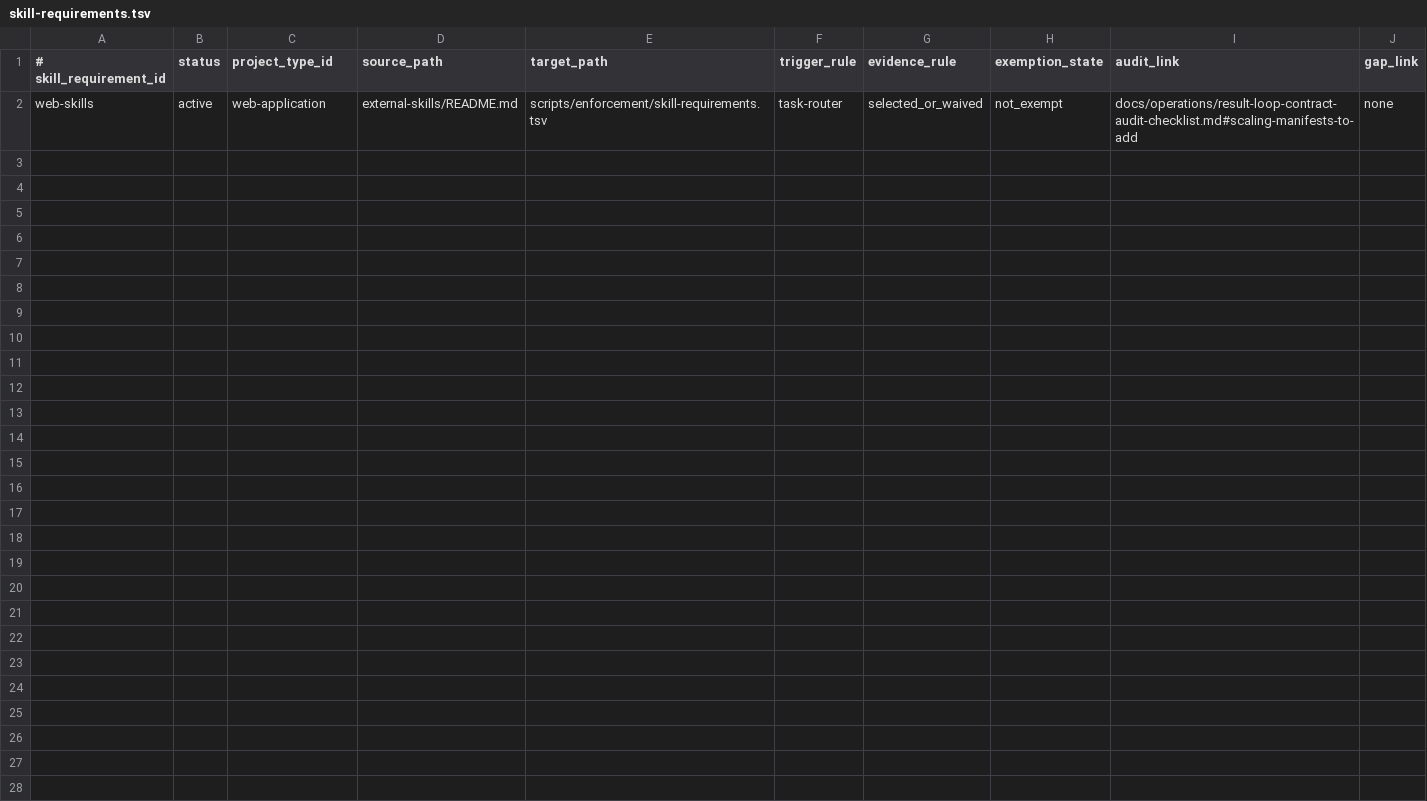
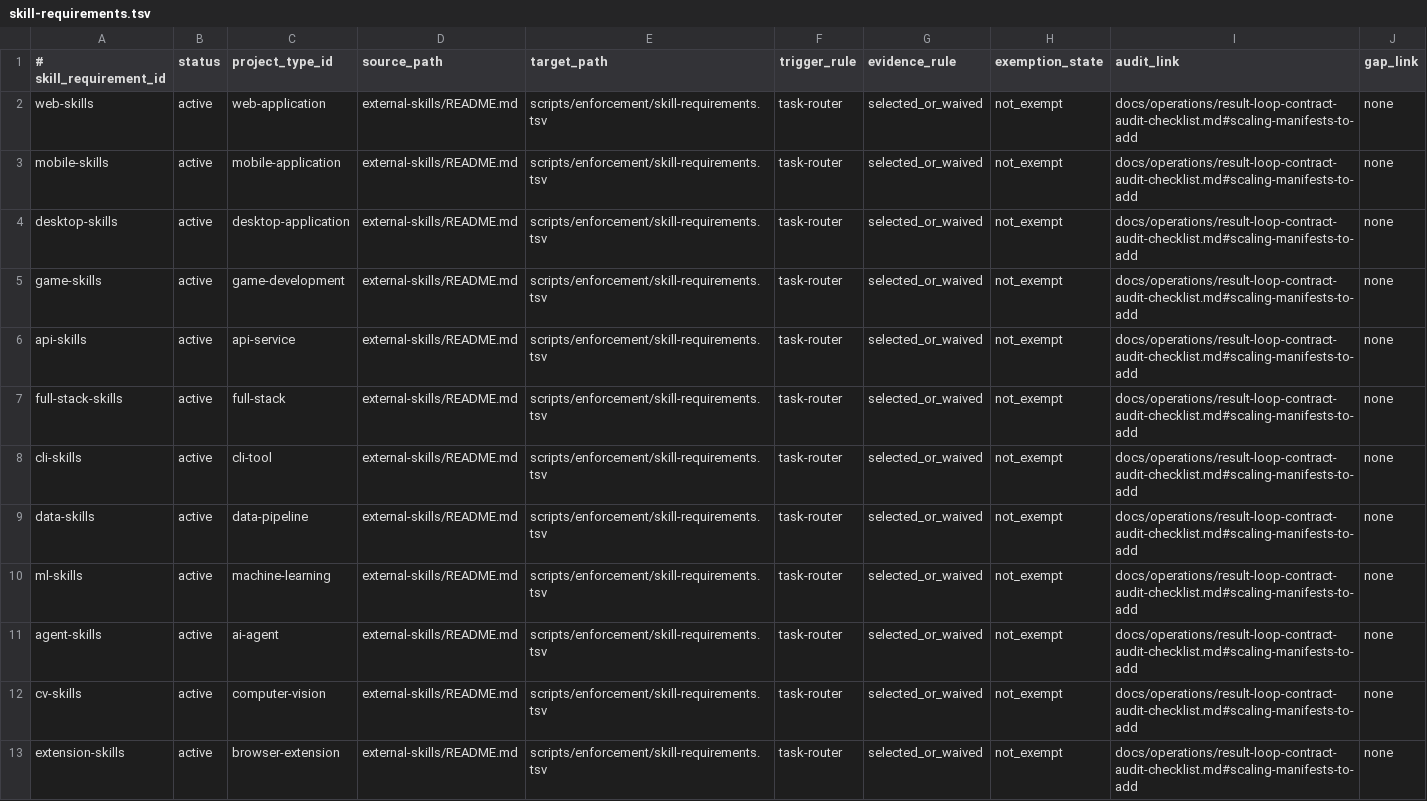
Before and after one commit to yotamfried-ux/Engineering-OS, a TSV file: scripts/enforcement/skill-requirements.tsv, drawn as a sheet.

Commit message:
feat: populate skill requirements manifest

```diff
--- a/scripts/enforcement/skill-requirements.tsv
+++ b/scripts/enforcement/skill-requirements.tsv
@@ -2 +2,12 @@
 web-skills	active	web-application	external-skills/README.md	scripts/enforcement/skill-requirements.tsv	task-router	selected_or_waived	not_exempt	docs/operations/result-loop-contract-audit-checklist.md#scaling-manifests-to-add	none
+mobile-skills	active	mobile-application	external-skills/README.md	scripts/enforcement/skill-requirements.tsv	task-router	selected_or_waived	not_exempt	docs/operations/result-loop-contract-audit-checklist.md#scaling-manifests-to-add	none
+desktop-skills	active	desktop-application	external-skills/README.md	scripts/enforcement/skill-requirements.tsv	task-router	selected_or_waived	not_exempt	docs/operations/result-loop-contract-audit-checklist.md#scaling-manifests-to-add	none
+game-skills	active	game-development	external-skills/README.md	scripts/enforcement/skill-requirements.tsv	task-router	selected_or_waived	not_exempt	docs/operations/result-loop-contract-audit-checklist.md#scaling-manifests-to-add	none
+api-skills	active	api-service	external-skills/README.md	scripts/enforcement/skill-requirements.tsv	task-router	selected_or_waived	not_exempt	docs/operations/result-loop-contract-audit-checklist.md#scaling-manifests-to-add	none
+full-stack-skills	active	full-stack	external-skills/README.md	scripts/enforcement/skill-requirements.tsv	task-router	selected_or_waived	not_exempt	docs/operations/result-loop-contract-audit-checklist.md#scaling-manifests-to-add	none
+cli-skills	active	cli-tool	external-skills/README.md	scripts/enforcement/skill-requirements.tsv	task-router	selected_or_waived	not_exempt	docs/operations/result-loop-contract-audit-checklist.md#scaling-manifests-to-add	none
+data-skills	active	data-pipeline	external-skills/README.md	scripts/enforcement/skill-requirements.tsv	task-router	selected_or_waived	not_exempt	docs/operations/result-loop-contract-audit-checklist.md#scaling-manifests-to-add	none
+ml-skills	active	machine-learning	external-skills/README.md	scripts/enforcement/skill-requirements.tsv	task-router	selected_or_waived	not_exempt	docs/operations/result-loop-contract-audit-checklist.md#scaling-manifests-to-add	none
+agent-skills	active	ai-agent	external-skills/README.md	scripts/enforcement/skill-requirements.tsv	task-router	selected_or_waived	not_exempt	docs/operations/result-loop-contract-audit-checklist.md#scaling-manifests-to-add	none
+cv-skills	active	computer-vision	external-skills/README.md	scripts/enforcement/skill-requirements.tsv	task-router	selected_or_waived	not_exempt	docs/operations/result-loop-contract-audit-checklist.md#scaling-manifests-to-add	none
+extension-skills	active	browser-extension	external-skills/README.md	scripts/enforcement/skill-requirements.tsv	task-router	selected_or_waived	not_exempt	docs/operations/result-loop-contract-audit-checklist.md#scaling-manifests-to-add	none
```
